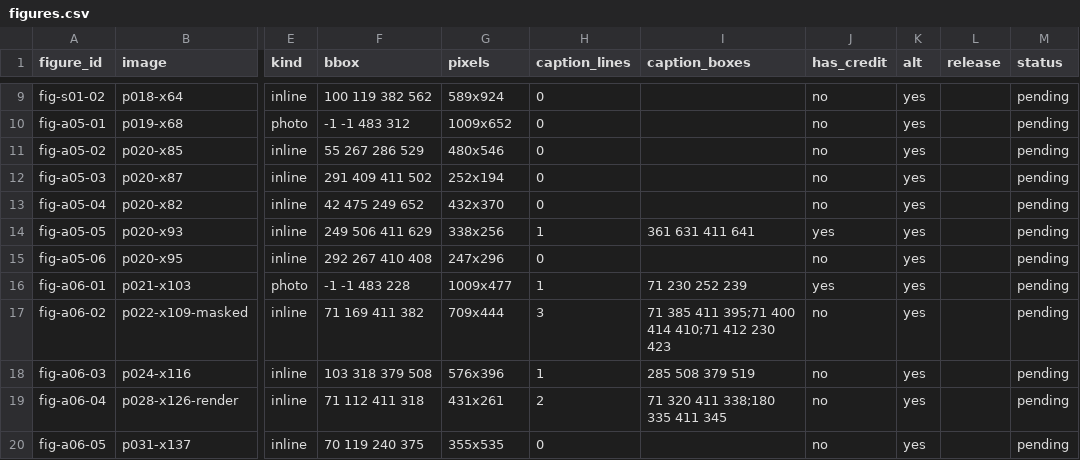
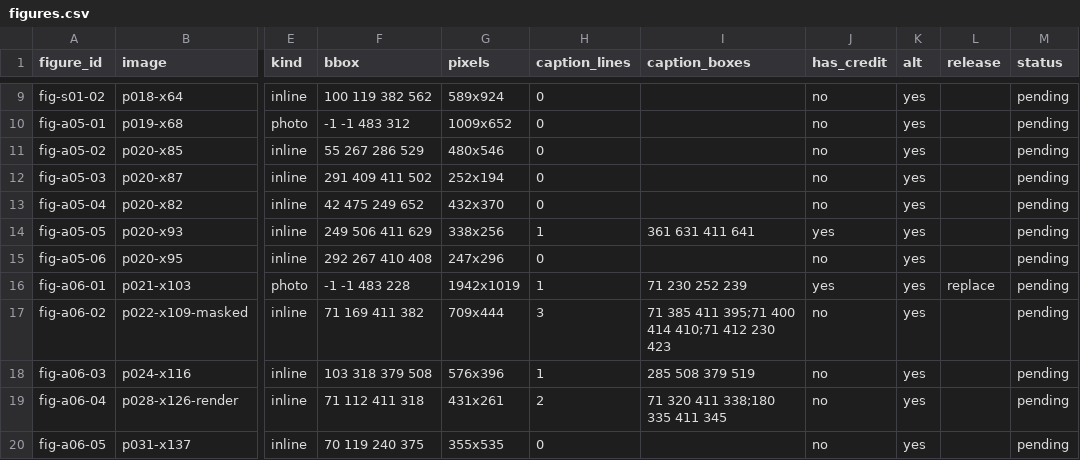
Before and after one commit to Yarden-zamir/epub-web-edition, a CSV file: books/eli-raz/inventory-release/figures.csv, drawn as a sheet; only a part is shown, gaps mark what is left out; the diff names each change by its address in the sheet, - before the commit and + after, or states it on an @@ line.

```diff
--- a/books/eli-raz/inventory-release/figures.csv
+++ b/books/eli-raz/inventory-release/figures.csv
-G16 (pixels): 1009x477
+G16 (pixels): 1942x1019
-L16 (release): (empty)
+L16 (release): replace
```
Also changed, not shown: books/eli-raz/inventory-release/assets.csv, books/eli-raz/inventory-release/issues.csv, 3 other files.
